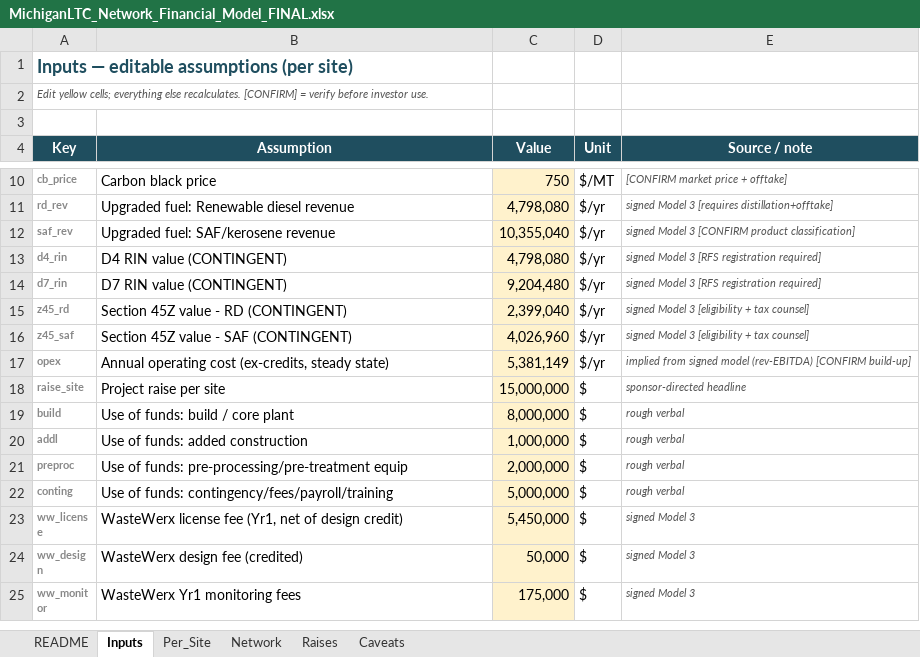
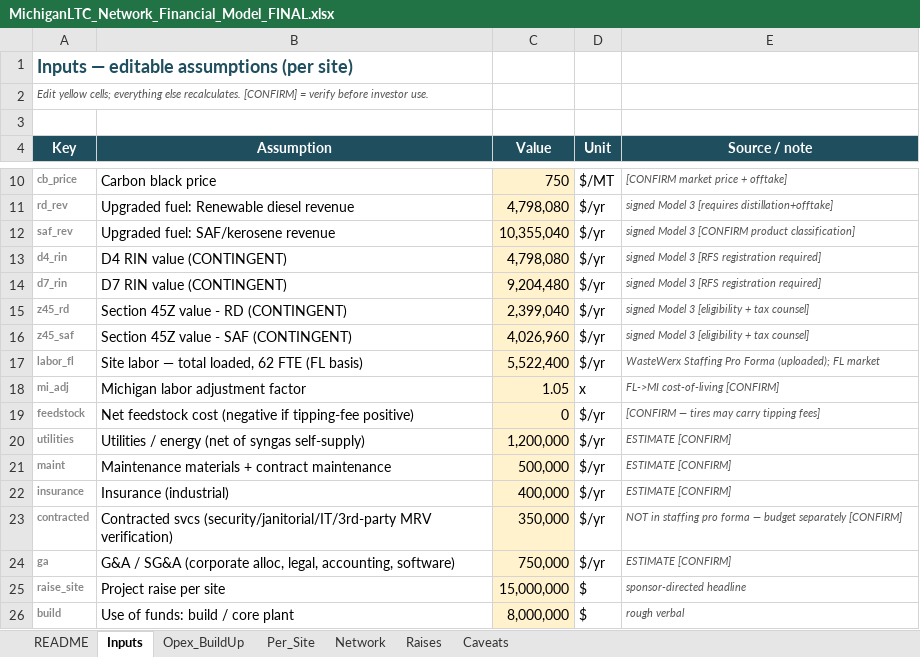
Before and after one commit to 97n8/puddlejumper, an Excel workbook: docs/business/MichiganLTC_Network_Financial_Model_FINAL.xlsx, sheet Inputs, drawn as a sheet; only a part is shown, gaps mark what is left out; the shorter side is filled out with more unchanged rows; values as stored, in another font and other column widths than the file's, no borders; removed rows and columns are numbered as before the commit, all else as after; the diff names each change by its address in the sheet, - before the commit and + after, or states it on an @@ line.

```diff
--- a/docs/business/MichiganLTC_Network_Financial_Model_FINAL.xlsx (sheet Inputs)
+++ b/docs/business/MichiganLTC_Network_Financial_Model_FINAL.xlsx (sheet Inputs)
+sheet tab: Opex_BuildUp
-row 17: opex | Annual operating cost (ex-credits, steady state) | 5,381,149 | $/yr | implied from signed model (rev-EBITDA) [CONFIRM build-up]
+row 17: labor_fl | Site labor — total loaded, 62 FTE (FL basis) | 5,522,400 | $/yr | WasteWerx Staffing Pro Forma (uploaded); FL market
+row 18: mi_adj | Michigan labor adjustment factor | 1.05 | x | FL->MI cost-of-living [CONFIRM]
+row 19: feedstock | Net feedstock cost (negative if tipping-fee positive) | 0 | $/yr | [CONFIRM — tires may carry tipping fees]
+row 20: utilities | Utilities / energy (net of syngas self-supply) | 1,200,000 | $/yr | ESTIMATE [CONFIRM]
+row 21: maint | Maintenance materials + contract maintenance | 500,000 | $/yr | ESTIMATE [CONFIRM]
+row 22: insurance | Insurance (industrial) | 400,000 | $/yr | ESTIMATE [CONFIRM]
+row 23: contracted | Contracted svcs (security/janitorial/IT/3rd-party MRV verification) | 350,000 | $/yr | NOT in staffing pro forma — budget separately [CONFIRM]
+row 24: ga | G&A / SG&A (corporate alloc, legal, accounting, software) | 750,000 | $/yr | ESTIMATE [CONFIRM]
```
Also changed, not shown: sheet Per_Site, sheet Network, sheet Caveats, sheet Raises, 1 other file.
